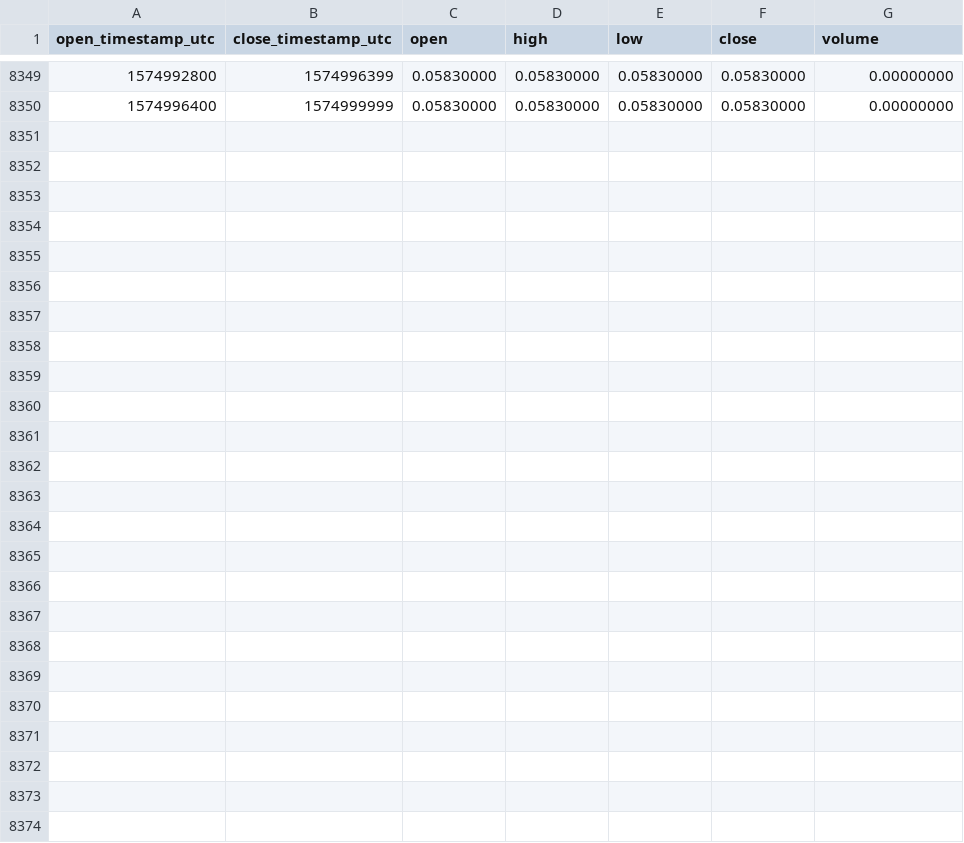
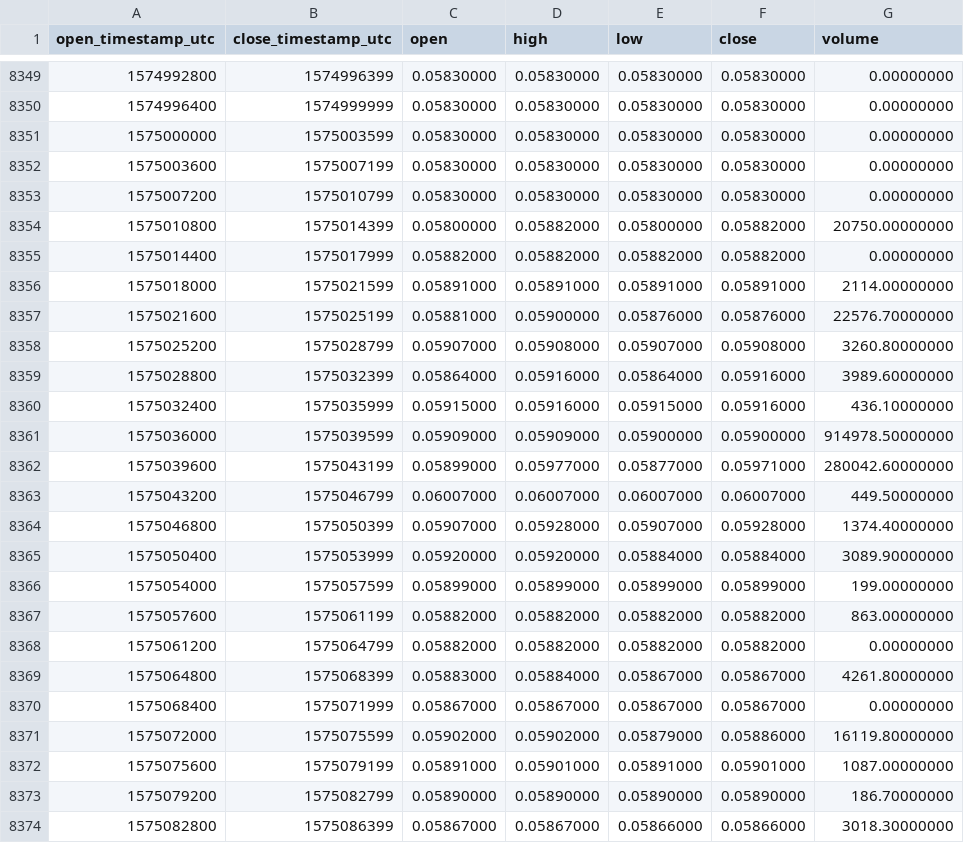
Before and after one commit to cryptobigbro/binance-XLMUSDC, a CSV file: binance-XLMUSDC-1h.csv, drawn as a sheet; only a part is shown, gaps mark what is left out; the diff names each change by its address in the sheet, - before the commit and + after, or states it on an @@ line.

Commit message:
Update OHLCV data.

```diff
--- a/binance-XLMUSDC-1h.csv
+++ b/binance-XLMUSDC-1h.csv
+row 8351: 1575000000 | 1575003599 | 0.05830000 | 0.05830000 | 0.05830000 | 0.05830000 | 0.00000000
+row 8352: 1575003600 | 1575007199 | 0.05830000 | 0.05830000 | 0.05830000 | 0.05830000 | 0.00000000
+row 8353: 1575007200 | 1575010799 | 0.05830000 | 0.05830000 | 0.05830000 | 0.05830000 | 0.00000000
+row 8354: 1575010800 | 1575014399 | 0.05800000 | 0.05882000 | 0.05800000 | 0.05882000 | 20750.00000000
+row 8355: 1575014400 | 1575017999 | 0.05882000 | 0.05882000 | 0.05882000 | 0.05882000 | 0.00000000
+row 8356: 1575018000 | 1575021599 | 0.05891000 | 0.05891000 | 0.05891000 | 0.05891000 | 2114.00000000
+row 8357: 1575021600 | 1575025199 | 0.05881000 | 0.05900000 | 0.05876000 | 0.05876000 | 22576.70000000
+row 8358: 1575025200 | 1575028799 | 0.05907000 | 0.05908000 | 0.05907000 | 0.05908000 | 3260.80000000
+row 8359: 1575028800 | 1575032399 | 0.05864000 | 0.05916000 | 0.05864000 | 0.05916000 | 3989.60000000
+row 8360: 1575032400 | 1575035999 | 0.05915000 | 0.05916000 | 0.05915000 | 0.05916000 | 436.10000000
+row 8361: 1575036000 | 1575039599 | 0.05909000 | 0.05909000 | 0.05900000 | 0.05900000 | 914978.50000000
+row 8362: 1575039600 | 1575043199 | 0.05899000 | 0.05977000 | 0.05877000 | 0.05971000 | 280042.60000000
+row 8363: 1575043200 | 1575046799 | 0.06007000 | 0.06007000 | 0.06007000 | 0.06007000 | 449.50000000
+row 8364: 1575046800 | 1575050399 | 0.05907000 | 0.05928000 | 0.05907000 | 0.05928000 | 1374.40000000
+row 8365: 1575050400 | 1575053999 | 0.05920000 | 0.05920000 | 0.05884000 | 0.05884000 | 3089.90000000
+row 8366: 1575054000 | 1575057599 | 0.05899000 | 0.05899000 | 0.05899000 | 0.05899000 | 199.00000000
+row 8367: 1575057600 | 1575061199 | 0.05882000 | 0.05882000 | 0.05882000 | 0.05882000 | 863.00000000
+row 8368: 1575061200 | 1575064799 | 0.05882000 | 0.05882000 | 0.05882000 | 0.05882000 | 0.00000000
+row 8369: 1575064800 | 1575068399 | 0.05883000 | 0.05884000 | 0.05867000 | 0.05867000 | 4261.80000000
+row 8370: 1575068400 | 1575071999 | 0.05867000 | 0.05867000 | 0.05867000 | 0.05867000 | 0.00000000
+row 8371: 1575072000 | 1575075599 | 0.05902000 | 0.05902000 | 0.05879000 | 0.05886000 | 16119.80000000
+row 8372: 1575075600 | 1575079199 | 0.05891000 | 0.05901000 | 0.05891000 | 0.05901000 | 1087.00000000
+row 8373: 1575079200 | 1575082799 | 0.05890000 | 0.05890000 | 0.05890000 | 0.05890000 | 186.70000000
+row 8374: 1575082800 | 1575086399 | 0.05867000 | 0.05867000 | 0.05866000 | 0.05866000 | 3018.30000000
```
Also changed, not shown: binance-XLMUSDC-1d.csv.
